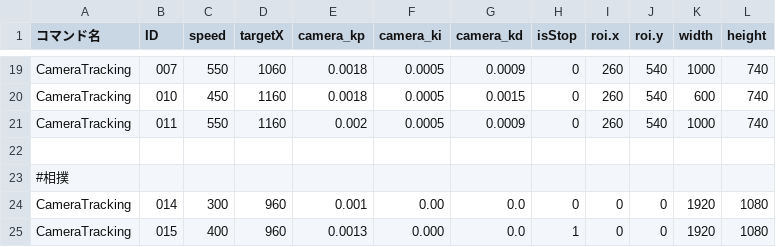
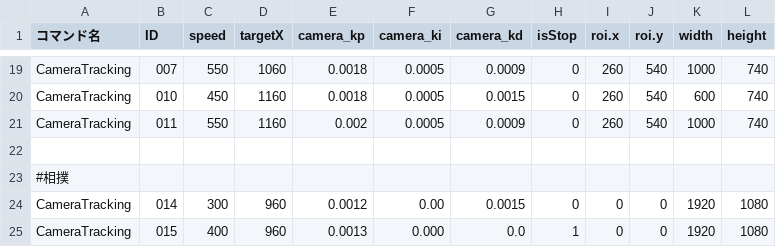
Before and after one commit to KatLab-MiyazakiUniv/etrobocon2026, a CSV file: datafiles/commands/Motions/CameraTracking.csv, drawn as a sheet; only a part is shown, gaps mark what is left out.

```diff
--- a/datafiles/commands/Motions/CameraTracking.csv
+++ b/datafiles/commands/Motions/CameraTracking.csv
@@ -23,3 +23,3 @@ CameraTracking,011,550,1160,0.002,0.0005,0.0009,0,260,540,1000,740
 #相撲
-CameraTracking,014,300,960,0.001,0.00,0.0,0,0,0,1920,1080
+CameraTracking,014,300,960,0.0012,0.00,0.0015,0,0,0,1920,1080
 CameraTracking,015,400,960,0.0013,0.000,0.0,1,0,0,1920,1080
```
Also changed, not shown: datafiles/commands/Area/LineTraceLeft.csv, datafiles/commands/Conditions/DistanceAndColor.csv, 8 other files.
